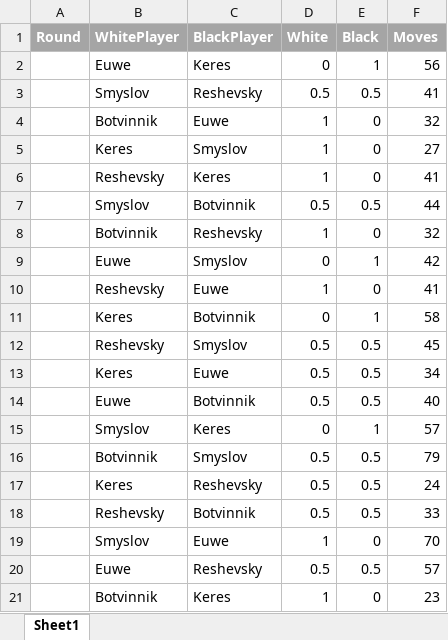
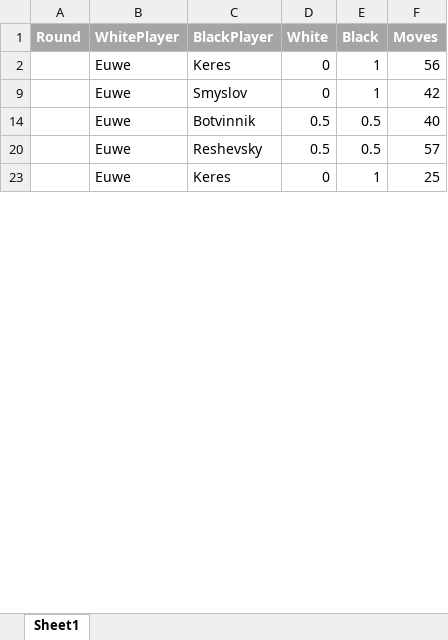
Before and after one commit to T03TU/Bradley-Terry-Mental-Fatigue-In-Chess, an Excel workbook: Fide1948.xlsx, sheet Sheet1, drawn as a sheet; only a part is shown; the shorter side is filled out with more unchanged rows; values as stored, in another font and other column widths than the file's, no borders; table styles not drawn; removed rows and columns are numbered as before the commit, all else as after; the diff covers the shown part only; the diff names each change by its address in the sheet, - before the commit and + after, or states it on an @@ line.

```diff
--- a/Fide1948.xlsx (sheet Sheet1)
+++ b/Fide1948.xlsx (sheet Sheet1)
@@ row 3 hidden:  | Smyslov | Reshevsky | 0.5 | 0.5 | 41 @@
@@ row 4 hidden:  | Botvinnik | Euwe | 1 | 0 | 32 @@
@@ row 5 hidden:  | Keres | Smyslov | 1 | 0 | 27 @@
@@ row 6 hidden:  | Reshevsky | Keres | 1 | 0 | 41 @@
@@ row 7 hidden:  | Smyslov | Botvinnik | 0.5 | 0.5 | 44 @@
@@ row 8 hidden:  | Botvinnik | Reshevsky | 1 | 0 | 32 @@
@@ row 10 hidden:  | Reshevsky | Euwe | 1 | 0 | 41 @@
@@ row 11 hidden:  | Keres | Botvinnik | 0 | 1 | 58 @@
@@ row 12 hidden:  | Reshevsky | Smyslov | 0.5 | 0.5 | 45 @@
@@ row 13 hidden:  | Keres | Euwe | 0.5 | 0.5 | 34 @@
@@ row 15 hidden:  | Smyslov | Keres | 0 | 1 | 57 @@
@@ row 16 hidden:  | Botvinnik | Smyslov | 0.5 | 0.5 | 79 @@
@@ row 17 hidden:  | Keres | Reshevsky | 0.5 | 0.5 | 24 @@
@@ row 18 hidden:  | Reshevsky | Botvinnik | 0.5 | 0.5 | 33 @@
@@ row 19 hidden:  | Smyslov | Euwe | 1 | 0 | 70 @@
@@ row 21 hidden:  | Botvinnik | Keres | 1 | 0 | 23 @@
```
Also changed, not shown: 1 added row, 4 removed rows, 21 hidden or unhidden rows and 6 edited cells elsewhere in this sheet, hidden cells, Fide2022.xlsx, 5 other files.
